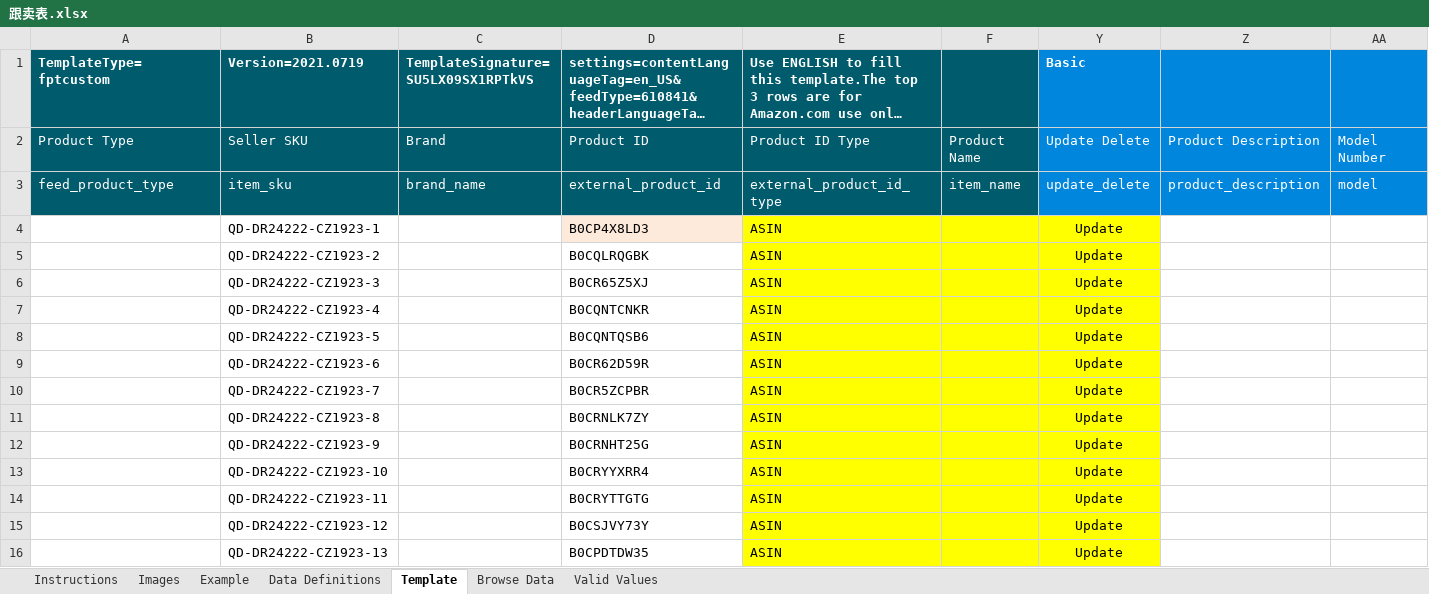
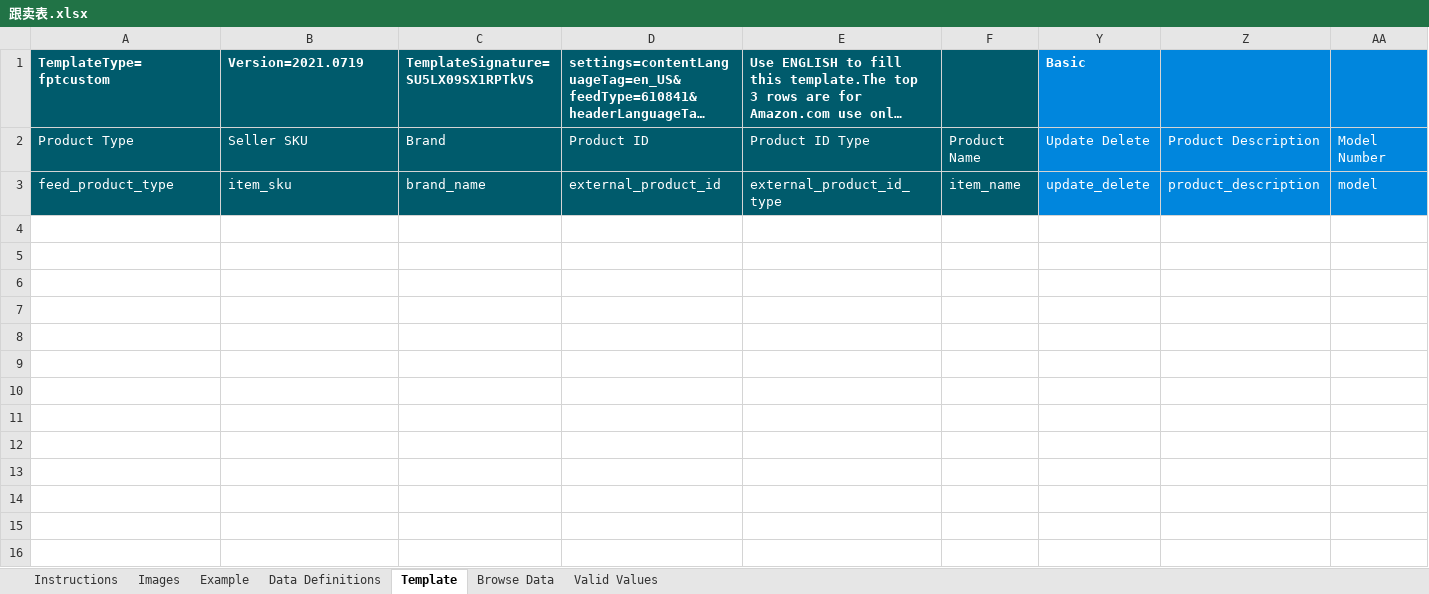
Before and after one commit to cathson/merge, an Excel workbook: 无父体1.0合并表/跟卖表.xlsx, sheet Template, drawn as a sheet; only a part is shown; long unchanged cells end in …; values as stored, in another font and other column widths than the file's, no borders; conditional formats not drawn; 1 other sheet too large or unreadable and not compared; rows hold the shown columns only; the diff names each change by its address in the sheet, - before the commit and + after, or states it on an @@ line.

```diff
--- a/无父体1.0合并表/跟卖表.xlsx (sheet Template)
+++ b/无父体1.0合并表/跟卖表.xlsx (sheet Template)
-row 4:  | QD-DR24222-CZ1923-1 |  | B0CP4X8LD3 | ASIN |  | Update
-row 5:  | QD-DR24222-CZ1923-2 |  | B0CQLRQGBK | ASIN |  | Update
-row 6:  | QD-DR24222-CZ1923-3 |  | B0CR65Z5XJ | ASIN |  | Update
-row 7:  | QD-DR24222-CZ1923-4 |  | B0CQNTCNKR | ASIN |  | Update
-row 8:  | QD-DR24222-CZ1923-5 |  | B0CQNTQSB6 | ASIN |  | Update
-row 9:  | QD-DR24222-CZ1923-6 |  | B0CR62D59R | ASIN |  | Update
-row 10:  | QD-DR24222-CZ1923-7 |  | B0CR5ZCPBR | ASIN |  | Update
-row 11:  | QD-DR24222-CZ1923-8 |  | B0CRNLK7ZY | ASIN |  | Update
-row 12:  | QD-DR24222-CZ1923-9 |  | B0CRNHT25G | ASIN |  | Update
-row 13:  | QD-DR24222-CZ1923-10 |  | B0CRYYXRR4 | ASIN |  | Update
-row 14:  | QD-DR24222-CZ1923-11 |  | B0CRYTTGTG | ASIN |  | Update
-row 15:  | QD-DR24222-CZ1923-12 |  | B0CSJVY73Y | ASIN |  | Update
-row 16:  | QD-DR24222-CZ1923-13 |  | B0CPDTDW35 | ASIN |  | Update
```
Also changed, not shown: sheet Browse Data, 有父体1.0合并表/合并表.xlsx, 有父体1.0合并表/跟卖表.xlsx, 48 other files.
